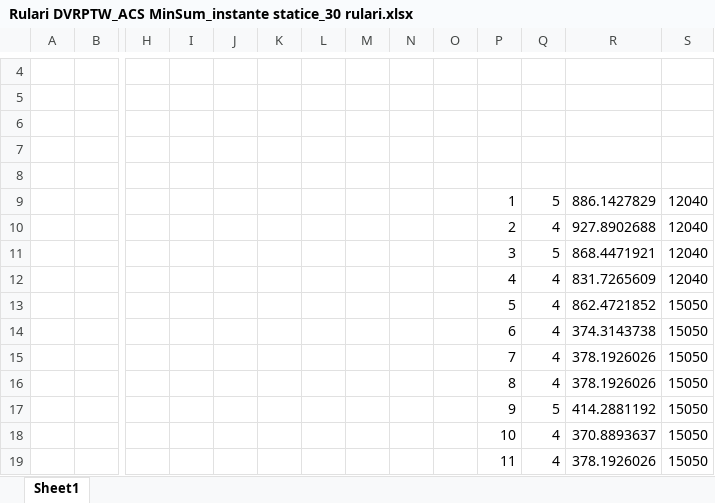
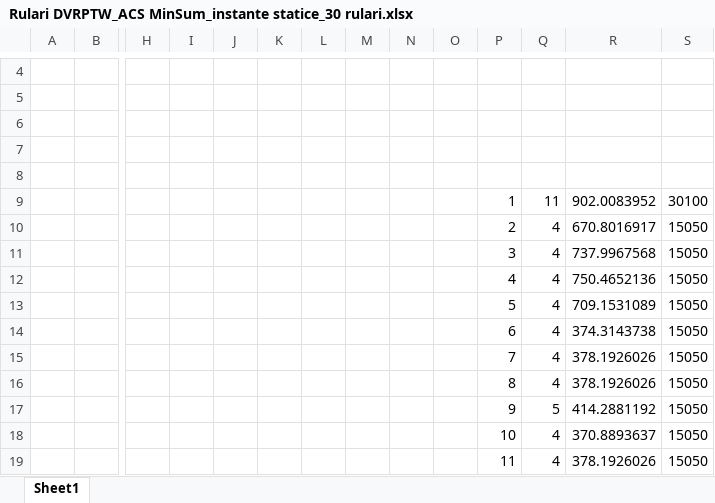
Before and after one commit to hechuancy/DVRPTW_ACS-MinSum, an Excel workbook: output_count_solutions/Rulari DVRPTW_ACS MinSum_instante statice_30 rulari.xlsx, sheet Sheet1, drawn as a sheet; only a part is shown, gaps mark what is left out; values as stored, in another font and other column widths than the file's, no borders; removed rows and columns are numbered as before the commit, all else as after; rows hold the shown columns only; the diff names each change by its address in the sheet, - before the commit and + after, or states it on an @@ line.

```diff
--- a/output_count_solutions/Rulari DVRPTW_ACS MinSum_instante statice_30 rulari.xlsx (sheet Sheet1)
+++ b/output_count_solutions/Rulari DVRPTW_ACS MinSum_instante statice_30 rulari.xlsx (sheet Sheet1)
-row 9:  |  |  |  |  |  |  |  |  |  | 1 | 5 | 886.1427829 | 12040
-row 10:  |  |  |  |  |  |  |  |  |  | 2 | 4 | 927.8902688 | 12040
-row 11:  |  |  |  |  |  |  |  |  |  | 3 | 5 | 868.4471921 | 12040
-row 12:  |  |  |  |  |  |  |  |  |  | 4 | 4 | 831.7265609 | 12040
+row 9:  |  |  |  |  |  |  |  |  |  | 1 | 11 | 902.0083952 | 30100
+row 10:  |  |  |  |  |  |  |  |  |  | 2 | 4 | 670.8016917 | 15050
+row 11:  |  |  |  |  |  |  |  |  |  | 3 | 4 | 737.9967568 | 15050
+row 12:  |  |  |  |  |  |  |  |  |  | 4 | 4 | 750.4652136 | 15050
-R13: 862.4721852
+R13: 709.1531089
```
Also changed, not shown: 14 other files.
